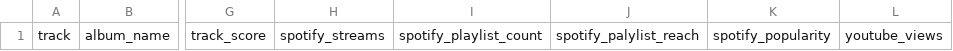
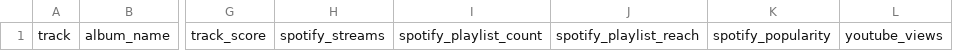
Before and after one commit to tomiwaadewolu/spotify-data-pipeline, a CSV file: data/processed/spotify_cleaned.csv, drawn as a sheet; only a part is shown, gaps mark what is left out; the diff names each change by its address in the sheet, - before the commit and + after, or states it on an @@ line.

Commit message:
Correcting spelling error in column renaming

```diff
--- a/data/processed/spotify_cleaned.csv
+++ b/data/processed/spotify_cleaned.csv
-J1: spotify_palylist_reach
+J1: spotify_playlist_reach
```
Also changed, not shown: 1 other file.
